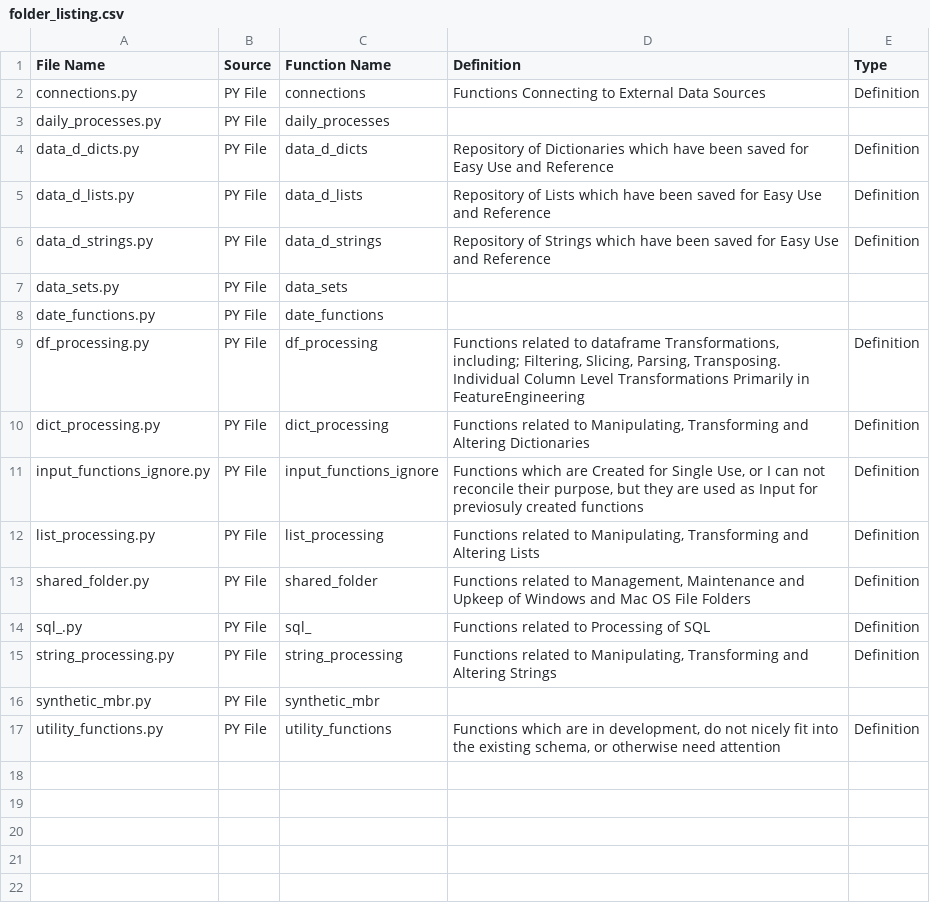
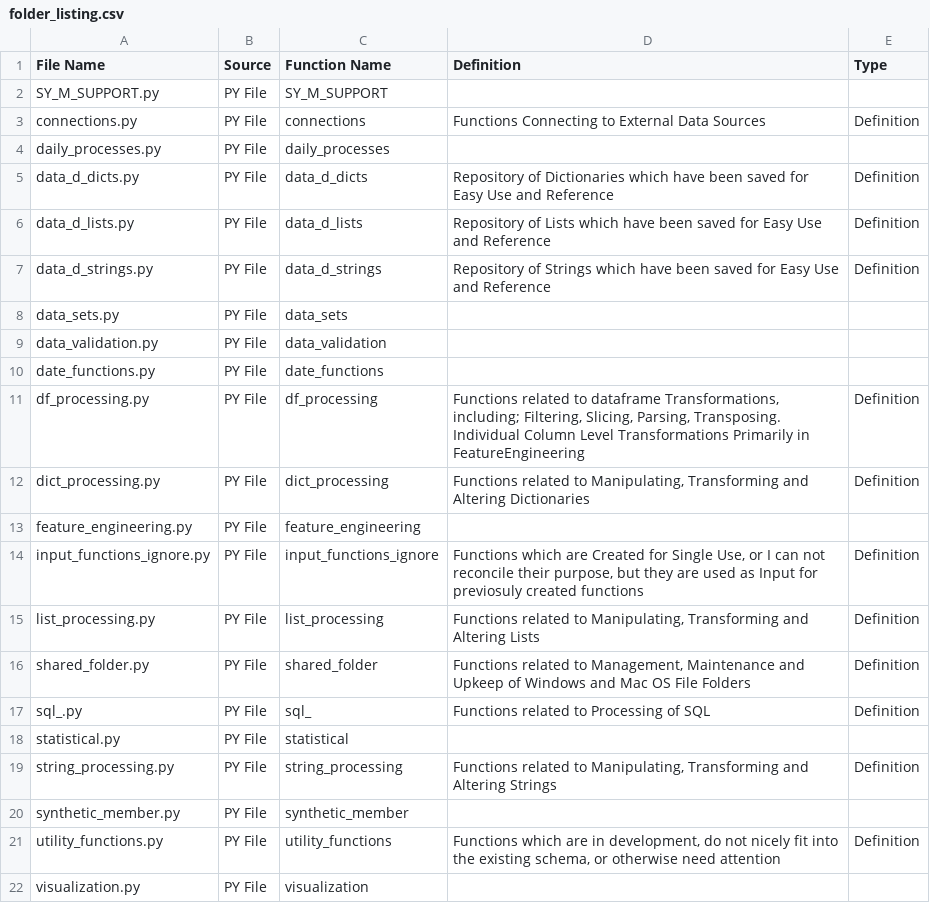
Before and after one commit to derek-dewald/Python_Tools, a CSV file: Streamlit/DataDictionary/folder_listing.csv, drawn as a sheet.

```diff
--- a/Streamlit/DataDictionary/folder_listing.csv
+++ b/Streamlit/DataDictionary/folder_listing.csv
@@ -1,2 +1,3 @@
 File Name,Source,Function Name,Definition,Type
+SY_M_SUPPORT.py,PY File,SY_M_SUPPORT,,
 connections.py,PY File,connections,Functions Connecting to External Data Sources,Definition
@@ -7,2 +8,3 @@ data_d_strings.py,PY File,data_d_strings,Repository of Strings which have been s
 data_sets.py,PY File,data_sets,,
+data_validation.py,PY File,data_validation,,
 date_functions.py,PY File,date_functions,,
@@ -10,2 +12,3 @@ df_processing.py,PY File,df_processing,"Functions related to dataframe Transform
 dict_processing.py,PY File,dict_processing,"Functions related to Manipulating, Transforming and Altering Dictionaries",Definition
+feature_engineering.py,PY File,feature_engineering,,
 input_functions_ignore.py,PY File,input_functions_ignore,"Functions which are Created for Single Use, or I can not reconcile their purpose, but they are used as Input for previosuly created functions",Definition
@@ -14,4 +17,6 @@ shared_folder.py,PY File,shared_folder,"Functions related to Management, Mainten
 sql_.py,PY File,sql_,Functions related to Processing of SQL,Definition
+statistical.py,PY File,statistical,,
 string_processing.py,PY File,string_processing,"Functions related to Manipulating, Transforming and Altering Strings",Definition
-synthetic_mbr.py,PY File,synthetic_mbr,,
+synthetic_member.py,PY File,synthetic_member,,
 utility_functions.py,PY File,utility_functions,"Functions which are in development, do not nicely fit into the existing schema, or otherwise need attention",Definition
+visualization.py,PY File,visualization,,
```
Also changed, not shown: Data/daily_test_results.csv, 34 other files.
